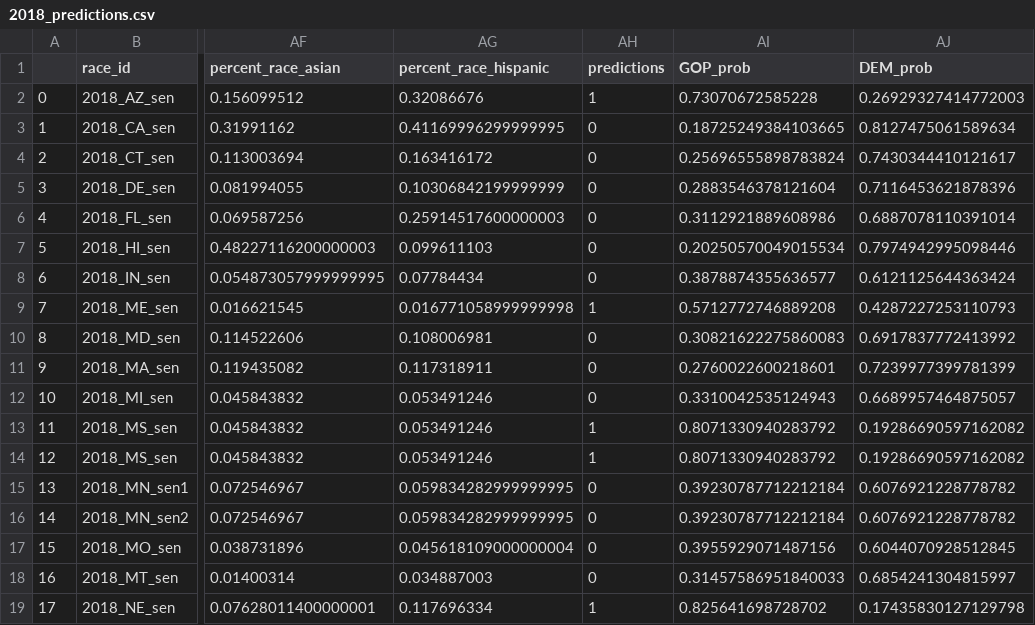
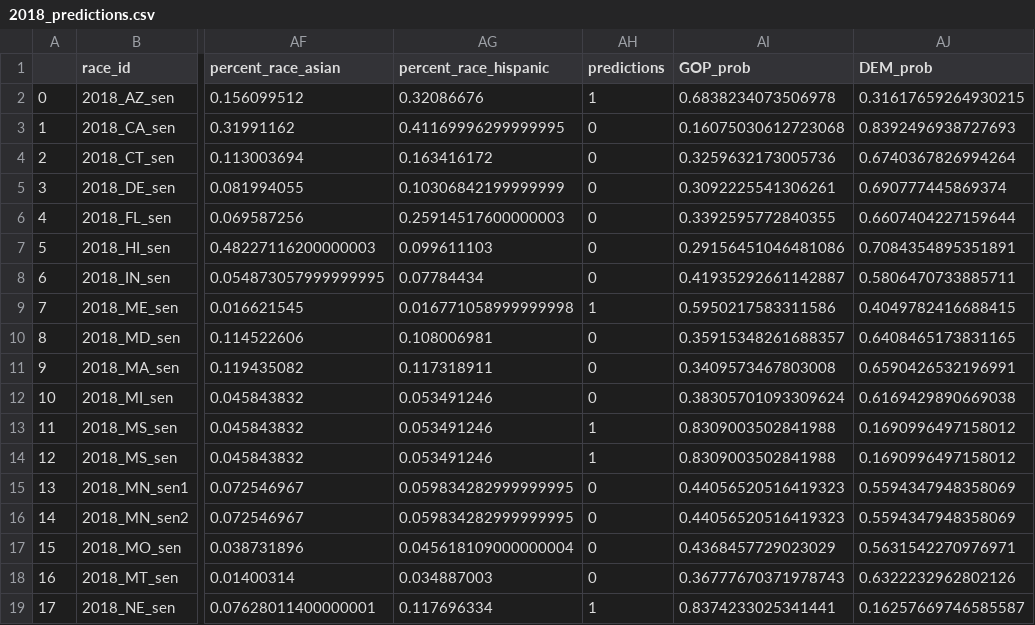
Before and after one commit to AlexZadel/capstone, a CSV file: data/2018_predictions.csv, drawn as a sheet; only a part is shown, gaps mark what is left out; the diff covers the shown part only; the diff names each change by its address in the sheet, - before the commit and + after, or states it on an @@ line.

```diff
--- a/data/2018_predictions.csv
+++ b/data/2018_predictions.csv
-AI2 (GOP_prob): 0.73070672585228
+AI2 (GOP_prob): 0.6838234073506978
-AJ2 (DEM_prob): 0.26929327414772003
+AJ2 (DEM_prob): 0.31617659264930215
-AI3 (GOP_prob): 0.18725249384103665
+AI3 (GOP_prob): 0.16075030612723068
-AJ3 (DEM_prob): 0.8127475061589634
+AJ3 (DEM_prob): 0.8392496938727693
-AI4 (GOP_prob): 0.25696555898783824
+AI4 (GOP_prob): 0.3259632173005736
-AJ4 (DEM_prob): 0.7430344410121617
+AJ4 (DEM_prob): 0.6740367826994264
-AI5 (GOP_prob): 0.2883546378121604
+AI5 (GOP_prob): 0.3092225541306261
-AJ5 (DEM_prob): 0.7116453621878396
+AJ5 (DEM_prob): 0.690777445869374
-AI6 (GOP_prob): 0.3112921889608986
+AI6 (GOP_prob): 0.3392595772840355
-AJ6 (DEM_prob): 0.6887078110391014
+AJ6 (DEM_prob): 0.6607404227159644
-AI7 (GOP_prob): 0.20250570049015534
+AI7 (GOP_prob): 0.29156451046481086
-AJ7 (DEM_prob): 0.7974942995098446
+AJ7 (DEM_prob): 0.7084354895351891
-AI8 (GOP_prob): 0.3878874355636577
+AI8 (GOP_prob): 0.41935292661142887
-AJ8 (DEM_prob): 0.6121125644363424
+AJ8 (DEM_prob): 0.5806470733885711
-AI9 (GOP_prob): 0.5712772746889208
+AI9 (GOP_prob): 0.5950217583311586
-AJ9 (DEM_prob): 0.4287227253110793
+AJ9 (DEM_prob): 0.4049782416688415
-AI10 (GOP_prob): 0.30821622275860083
+AI10 (GOP_prob): 0.35915348261688357
-AJ10 (DEM_prob): 0.6917837772413992
+AJ10 (DEM_prob): 0.6408465173831165
-AI11 (GOP_prob): 0.2760022600218601
+AI11 (GOP_prob): 0.3409573467803008
-AJ11 (DEM_prob): 0.7239977399781399
+AJ11 (DEM_prob): 0.6590426532196991
-AI12 (GOP_prob): 0.3310042535124943
+AI12 (GOP_prob): 0.38305701093309624
-AJ12 (DEM_prob): 0.6689957464875057
+AJ12 (DEM_prob): 0.6169429890669038
-AI13:AI14 (GOP_prob): 0.8071330940283792
+AI13:AI14 (GOP_prob): 0.8309003502841988
-AJ13:AJ14 (DEM_prob): 0.19286690597162082
+AJ13:AJ14 (DEM_prob): 0.1690996497158012
-AI15:AI16 (GOP_prob): 0.39230787712212184
+AI15:AI16 (GOP_prob): 0.44056520516419323
-AJ15:AJ16 (DEM_prob): 0.6076921228778782
+AJ15:AJ16 (DEM_prob): 0.5594347948358069
-AI17 (GOP_prob): 0.3955929071487156
+AI17 (GOP_prob): 0.4368457729023029
-AJ17 (DEM_prob): 0.6044070928512845
+AJ17 (DEM_prob): 0.5631542270976971
-AI18 (GOP_prob): 0.31457586951840033
+AI18 (GOP_prob): 0.36777670371978743
-AJ18 (DEM_prob): 0.6854241304815997
+AJ18 (DEM_prob): 0.6322232962802126
-AI19 (GOP_prob): 0.825641698728702
+AI19 (GOP_prob): 0.8374233025341441
-AJ19 (DEM_prob): 0.17435830127129798
+AJ19 (DEM_prob): 0.16257669746585587
```
Also changed, not shown: 35 edited cells elsewhere in this file, data/2018_predictions_regular.csv, 5 other files.
